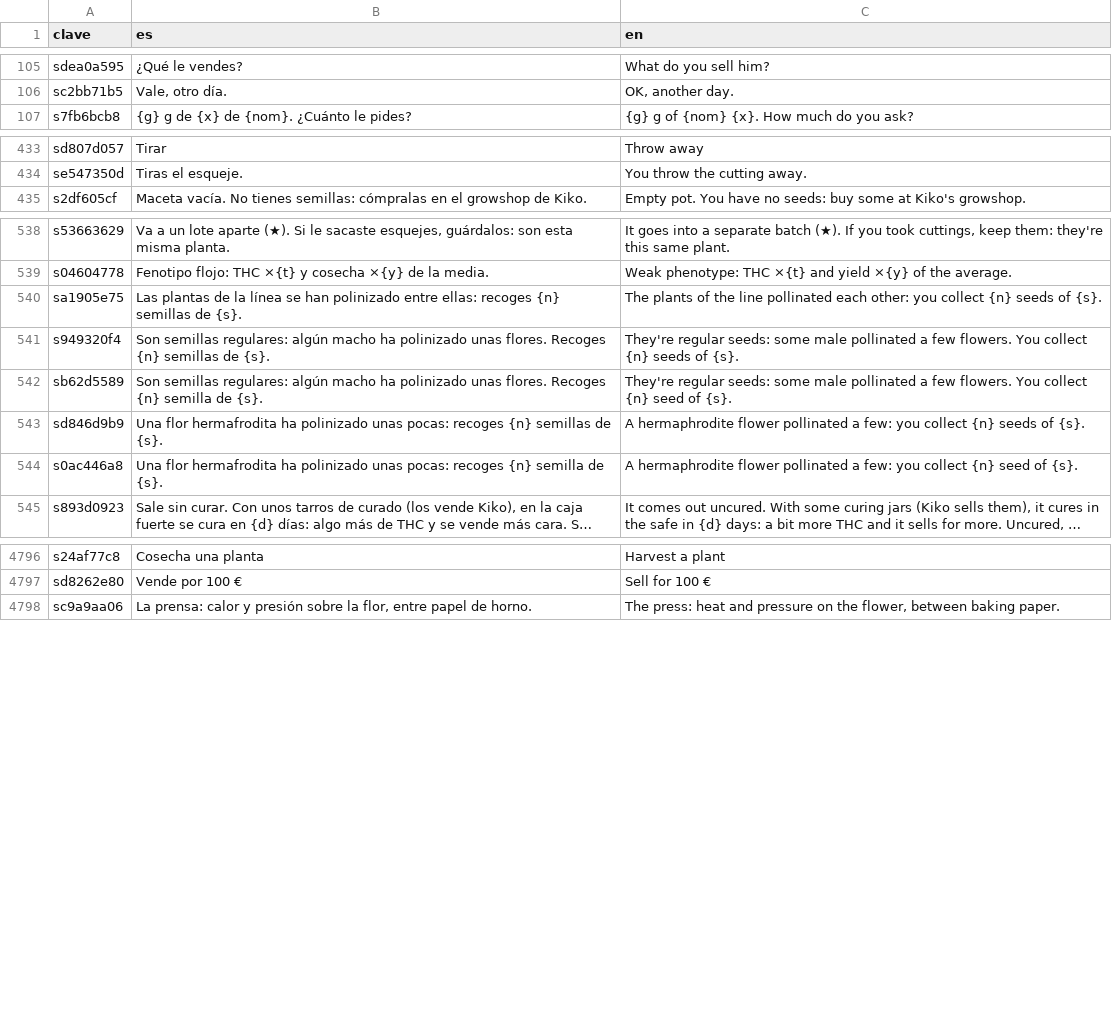
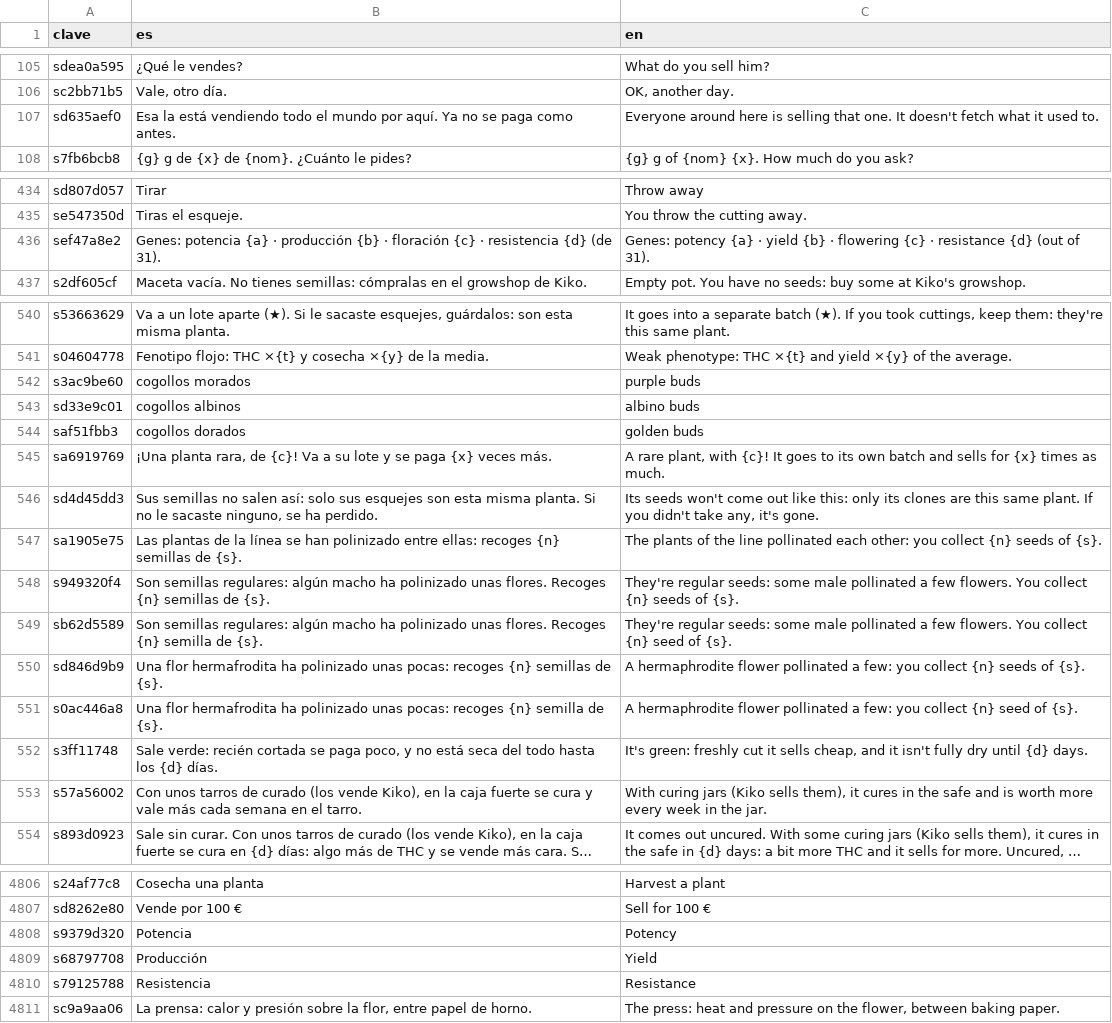
Before and after one commit to u0921985828-arch/Strainmon, a CSV file: ribera-verde/godot/i18n/strings.csv, drawn as a sheet; only a part is shown, gaps mark what is left out; long unchanged cells end in …; the diff covers the shown part only; the diff names each change by its address in the sheet, - before the commit and + after, or states it on an @@ line.

```diff
--- a/ribera-verde/godot/i18n/strings.csv
+++ b/ribera-verde/godot/i18n/strings.csv
+row 107: sd635aef0 | Esa la está vendiendo todo el mundo por aquí. Ya no se paga como antes. | Everyone around here is selling that one. It doesn't fetch what it used to.
+row 436: sef47a8e2 | Genes: potencia {a} · producción {b} · floración {c} · resistencia {d} (de 31). | Genes: potency {a} · yield {b} · flowering {c} · resistance {d} (out of 31).
+row 542: s3ac9be60 | cogollos morados | purple buds
+row 543: sd33e9c01 | cogollos albinos | albino buds
+row 544: saf51fbb3 | cogollos dorados | golden buds
+row 545: sa6919769 | ¡Una planta rara, de {c}! Va a su lote y se paga {x} veces más. | A rare plant, with {c}! It goes to its own batch and sells for {x} times as much.
+row 546: sd4d45dd3 | Sus semillas no salen así: solo sus esquejes son esta misma planta. Si no le sacaste ninguno, se ha perdido. | Its seeds won't come out like this: only its clones are this same plant. If you didn't take any, it's gone.
+row 552: s3ff11748 | Sale verde: recién cortada se paga poco, y no está seca del todo hasta los {d} días. | It's green: freshly cut it sells cheap, and it isn't fully dry until {d} days.
+row 553: s57a56002 | Con unos tarros de curado (los vende Kiko), en la caja fuerte se cura y vale más cada semana en el tarro. | With curing jars (Kiko sells them), it cures in the safe and is worth more every week in the jar.
+row 4808: s9379d320 | Potencia | Potency
+row 4809: s68797708 | Producción | Yield
+row 4810: s79125788 | Resistencia | Resistance
```
Also changed, not shown: 1 added row elsewhere in this file, ribera-verde/godot/i18n/partes/extra.csv, 17 other files.
